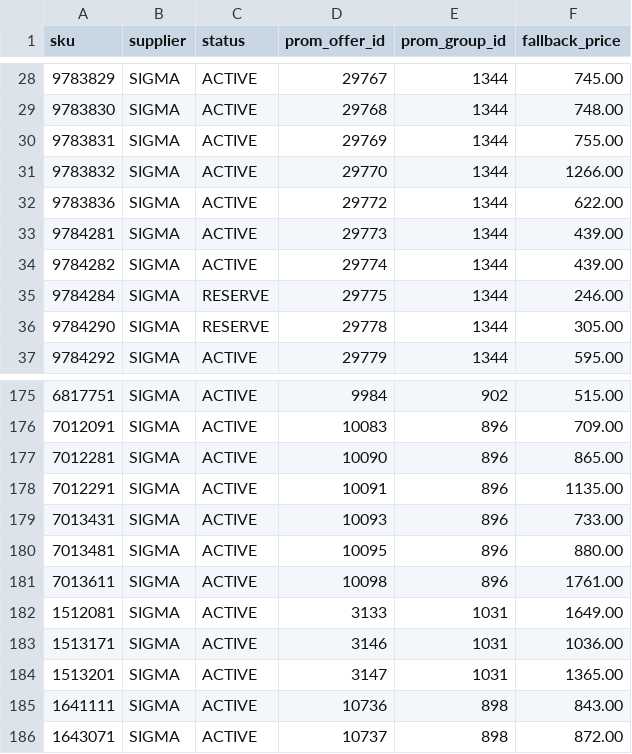
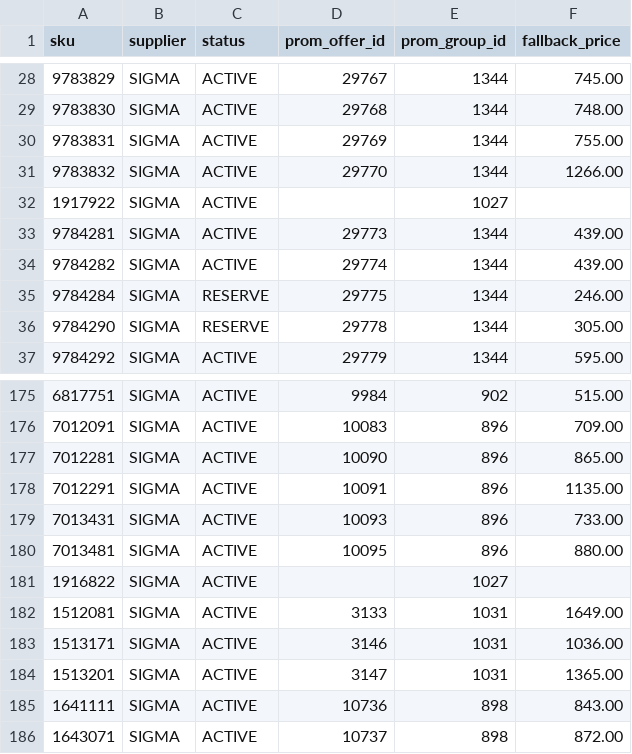
Before and after one commit to yuriimitiaiev-coder/talpa-golden1000-feed-prod, a CSV file: pool/catalog_pool_01.csv, drawn as a sheet; only a part is shown, gaps mark what is left out.

```diff
--- a/pool/catalog_pool_01.csv
+++ b/pool/catalog_pool_01.csv
@@ -31,3 +31,3 @@ sku,supplier,status,prom_offer_id,prom_group_id,fallback_price
 9783832,SIGMA,ACTIVE,29770,1344,1266.00
-9783836,SIGMA,ACTIVE,29772,1344,622.00
+1917922,SIGMA,ACTIVE,,1027,
 9784281,SIGMA,ACTIVE,29773,1344,439.00
@@ -180,3 +180,3 @@ sku,supplier,status,prom_offer_id,prom_group_id,fallback_price
 7013481,SIGMA,ACTIVE,10095,896,880.00
-7013611,SIGMA,ACTIVE,10098,896,1761.00
+1916822,SIGMA,ACTIVE,,1027,
 1512081,SIGMA,ACTIVE,3133,1031,1649.00
```
Also changed, not shown: pool/catalog_pool_02.csv, pool/catalog_pool_03.csv, 3 other files.
